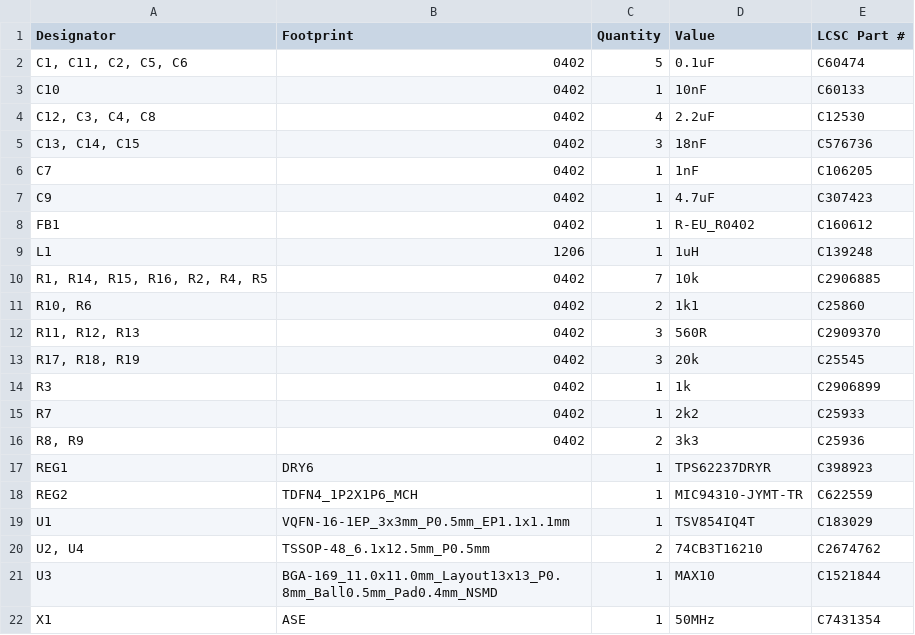
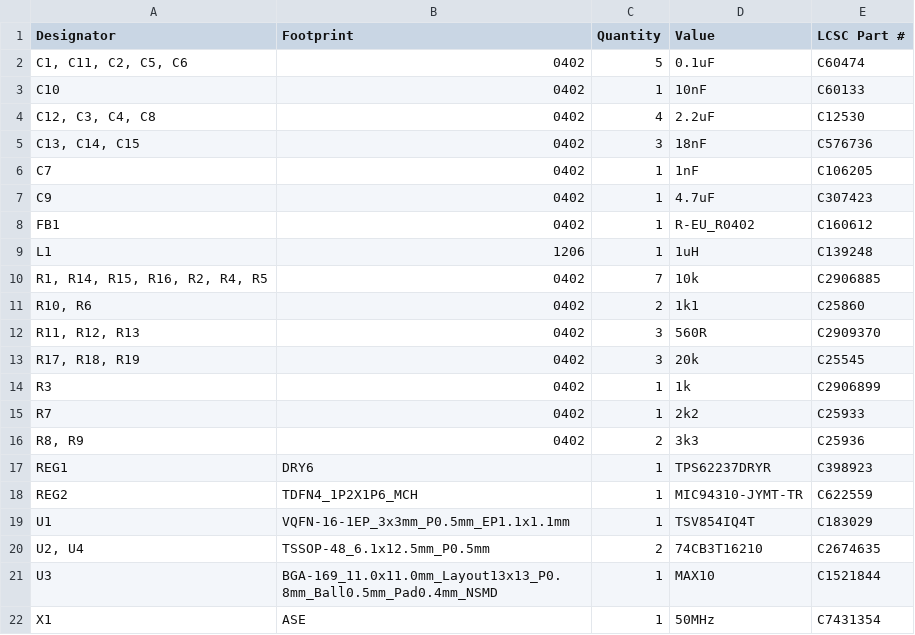
Before and after one commit to bleroy/pokeymax, a CSV file: PokeyMax4s/production/bom.csv, drawn as a sheet.

```diff
--- a/PokeyMax4s/production/bom.csv
+++ b/PokeyMax4s/production/bom.csv
@@ -19,3 +19,3 @@ REG2,TDFN4_1P2X1P6_MCH,1,MIC94310-JYMT-TR,C622559
 U1,VQFN-16-1EP_3x3mm_P0.5mm_EP1.1x1.1mm,1,TSV854IQ4T,C183029
-"U2, U4",TSSOP-48_6.1x12.5mm_P0.5mm,2,74CB3T16210,C2674762
+"U2, U4",TSSOP-48_6.1x12.5mm_P0.5mm,2,74CB3T16210,C2674635
 U3,BGA-169_11.0x11.0mm_Layout13x13_P0.8mm_Ball0.5mm_Pad0.4mm_NSMD,1,MAX10,C1521844
```
Also changed, not shown: PokeyMax4s/production/positions.csv, 13 other files.
